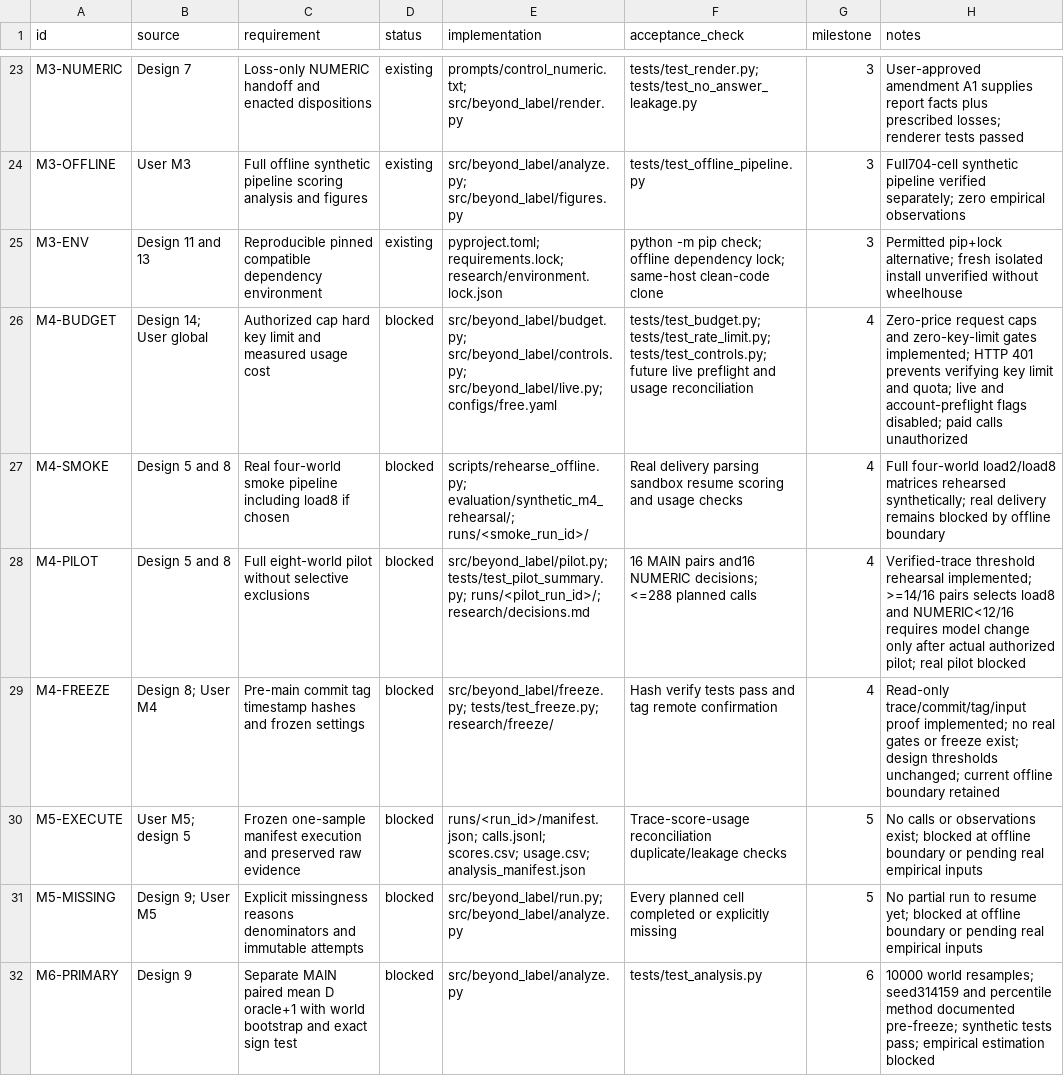
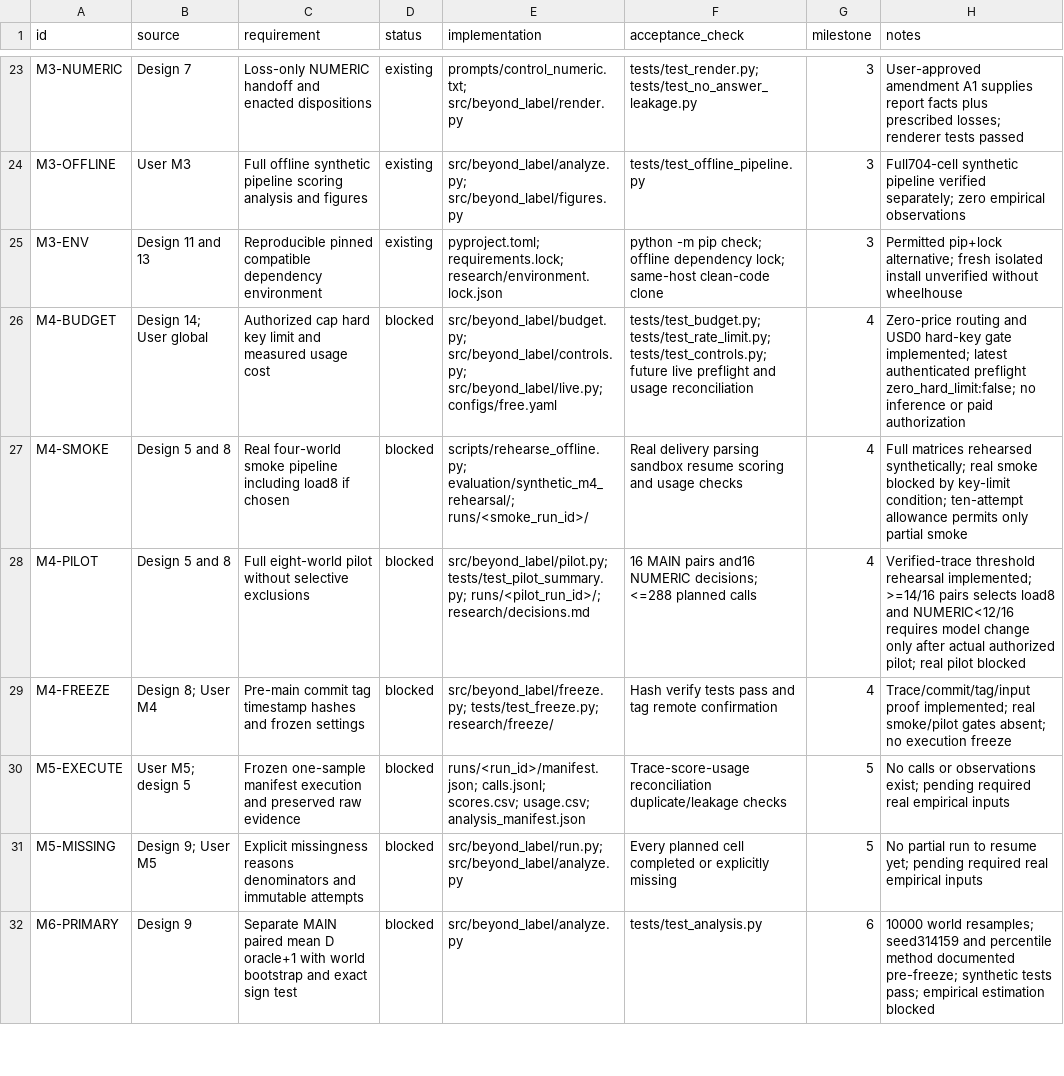
Before and after one commit to araf81772/Beyond-the-label, a CSV file: research/requirements.csv, drawn as a sheet; only a part is shown, gaps mark what is left out; the diff covers the shown part only.

Commit message:
m4: enforce durable ten-attempt cap across free execution

```diff
--- a/research/requirements.csv
+++ b/research/requirements.csv
@@ -25,8 +25,8 @@ M3-OFFLINE,User M3,Full offline synthetic pipeline scoring analysis and figures,
 M3-ENV,Design 11 and 13,Reproducible pinned compatible dependency environment,existing,pyproject.toml; requirements.lock; research/environment.lock.json,python -m pip check; offline dependency lock; same-host clean-code clone,3,Permitted pip+lock alternative; fresh isolated install unverified without wheelhouse
-M4-BUDGET,Design 14; User global,Authorized cap hard key limit and measured usage cost,blocked,src/beyond_label/budget.py; src/beyond_label/controls.py; src/beyond_label/live.py; configs/free.yaml,tests/test_budget.py; tests/test_rate_limit.py; tests/test_controls.py; future live preflight and usage reconciliation,4,Zero-price request caps and zero-key-limit gates implemented; HTTP 401 prevents verifying key limit and quota; live and account-preflight flags disabled; paid calls unauthorized
-M4-SMOKE,Design 5 and 8,Real four-world smoke pipeline including load8 if chosen,blocked,scripts/rehearse_offline.py; evaluation/synthetic_m4_rehearsal/; runs/<smoke_run_id>/,Real delivery parsing sandbox resume scoring and usage checks,4,Full four-world load2/load8 matrices rehearsed synthetically; real delivery remains blocked by offline boundary
+M4-BUDGET,Design 14; User global,Authorized cap hard key limit and measured usage cost,blocked,src/beyond_label/budget.py; src/beyond_label/controls.py; src/beyond_label/live.py; configs/free.yaml,tests/test_budget.py; tests/test_rate_limit.py; tests/test_controls.py; future live preflight and usage reconciliation,4,Zero-price routing and USD0 hard-key gate implemented; latest authenticated preflight zero_hard_limit:false; no inference or paid authorization
+M4-SMOKE,Design 5 and 8,Real four-world smoke pipeline including load8 if chosen,blocked,scripts/rehearse_offline.py; evaluation/synthetic_m4_rehearsal/; runs/<smoke_run_id>/,Real delivery parsing sandbox resume scoring and usage checks,4,Full matrices rehearsed synthetically; real smoke blocked by key-limit condition; ten-attempt allowance permits only partial smoke
 M4-PILOT,Design 5 and 8,Full eight-world pilot without selective exclusions,blocked,src/beyond_label/pilot.py; tests/test_pilot_summary.py; runs/<pilot_run_id>/; research/decisions.md,16 MAIN pairs and16 NUMERIC decisions; <=288 planned calls,4,Verified-trace threshold rehearsal implemented; >=14/16 pairs selects load8 and NUMERIC<12/16 requires model change only after actual authorized pilot; real pilot blocked
-M4-FREEZE,Design 8; User M4,Pre-main commit tag timestamp hashes and frozen settings,blocked,src/beyond_label/freeze.py; tests/test_freeze.py; research/freeze/,Hash verify tests pass and tag remote confirmation,4,Read-only trace/commit/tag/input proof implemented; no real gates or freeze exist; design thresholds unchanged; current offline boundary retained
-M5-EXECUTE,User M5; design 5,Frozen one-sample manifest execution and preserved raw evidence,blocked,runs/<run_id>/manifest.json; calls.jsonl; scores.csv; usage.csv; analysis_manifest.json,Trace-score-usage reconciliation duplicate/leakage checks,5,No calls or observations exist; blocked at offline boundary or pending real empirical inputs
-M5-MISSING,Design 9; User M5,Explicit missingness reasons denominators and immutable attempts,blocked,src/beyond_label/run.py; src/beyond_label/analyze.py,Every planned cell completed or explicitly missing,5,No partial run to resume yet; blocked at offline boundary or pending real empirical inputs
+M4-FREEZE,Design 8; User M4,Pre-main commit tag timestamp hashes and frozen settings,blocked,src/beyond_label/freeze.py; tests/test_freeze.py; research/freeze/,Hash verify tests pass and tag remote confirmation,4,Trace/commit/tag/input proof implemented; real smoke/pilot gates absent; no execution freeze
+M5-EXECUTE,User M5; design 5,Frozen one-sample manifest execution and preserved raw evidence,blocked,runs/<run_id>/manifest.json; calls.jsonl; scores.csv; usage.csv; analysis_manifest.json,Trace-score-usage reconciliation duplicate/leakage checks,5,No calls or observations exist; pending required real empirical inputs
+M5-MISSING,Design 9; User M5,Explicit missingness reasons denominators and immutable attempts,blocked,src/beyond_label/run.py; src/beyond_label/analyze.py,Every planned cell completed or explicitly missing,5,No partial run to resume yet; pending required real empirical inputs
 M6-PRIMARY,Design 9,Separate MAIN paired mean D oracle+1 with world bootstrap and exact sign test,blocked,src/beyond_label/analyze.py,tests/test_analysis.py,6,10000 world resamples; seed314159 and percentile method documented pre-freeze; synthetic tests pass; empirical estimation blocked
```
Also changed, not shown: 1 added row and 7 edited cells elsewhere in this file, 18 other files.
